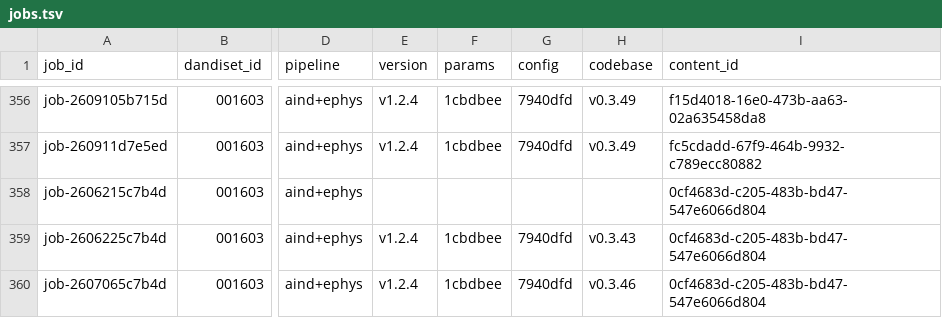
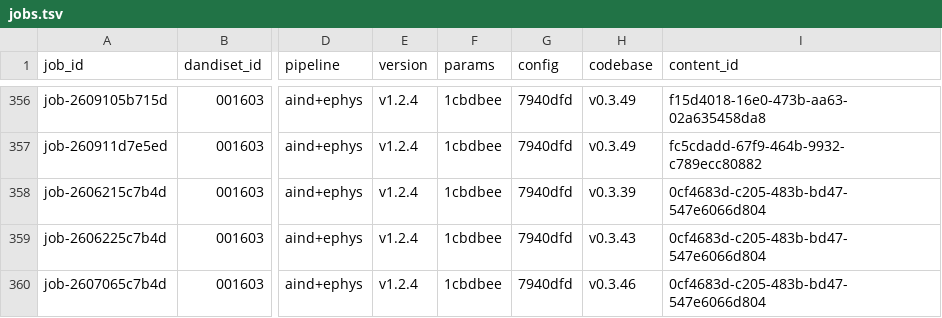
Before and after one commit to dandi-compute/001697, a TSV file: derivatives/jobs.tsv, drawn as a sheet; only a part is shown, gaps mark what is left out; the diff names each change by its address in the sheet, - before the commit and + after, or states it on an @@ line.

```diff
--- a/derivatives/jobs.tsv
+++ b/derivatives/jobs.tsv
-E358 (version): (empty)
+E358 (version): v1.2.4
-F358 (params): (empty)
+F358 (params): 1cbdbee
-G358 (config): (empty)
+G358 (config): 7940dfd
-H358 (codebase): (empty)
+H358 (codebase): v0.3.39
```
Also changed, not shown: 2 other files.
